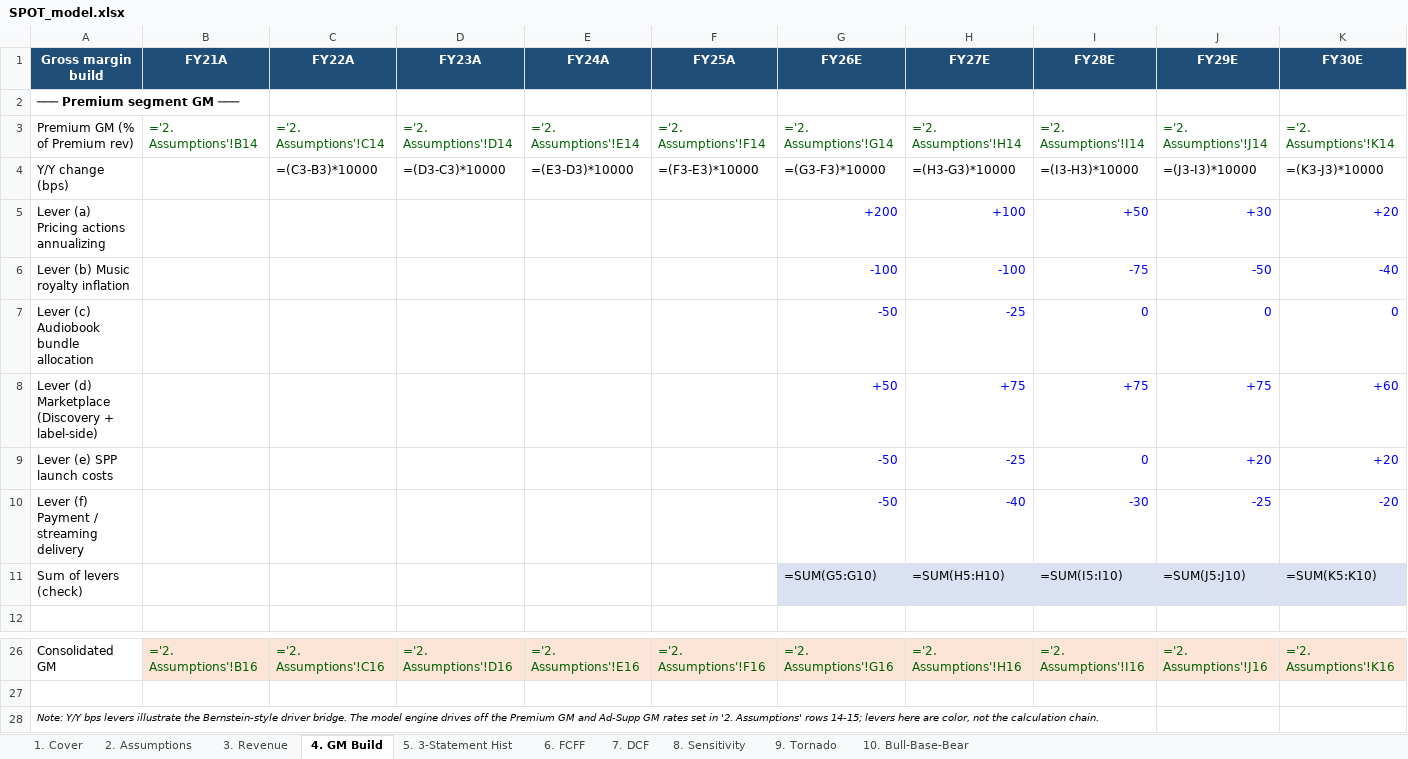
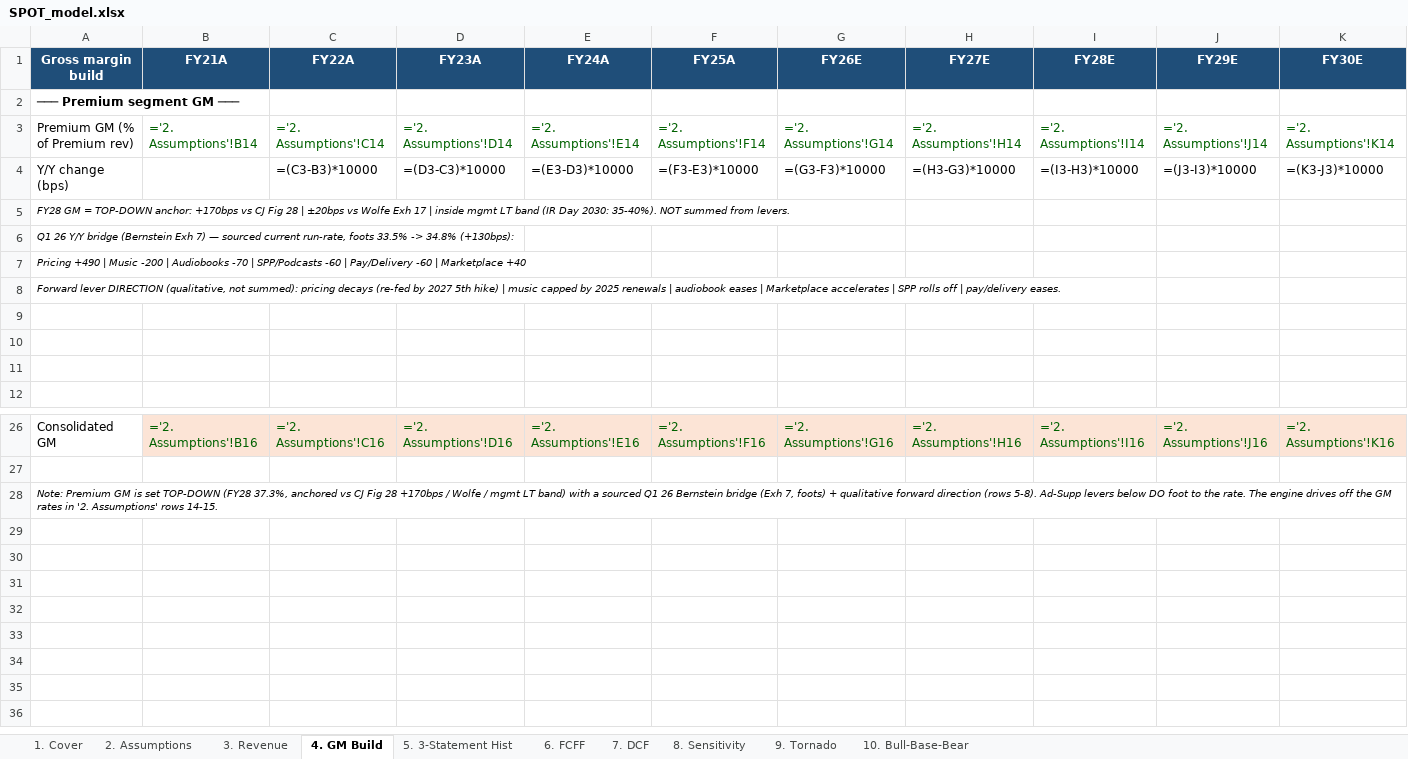
Before and after one commit to GeniusTrader-Harry/equity-research-archive, an Excel workbook: tickers/SPOT/SPOT_model.xlsx, sheet 4. GM Build, drawn as a sheet; only a part is shown, gaps mark what is left out; values as stored, in another font and other column widths than the file's, no borders; formulas without a stored value are shown as written; removed rows and columns are numbered as before the commit, all else as after; the diff names each change by its address in the sheet, - before the commit and + after, or states it on an @@ line.

```diff
--- a/tickers/SPOT/SPOT_model.xlsx (sheet 4. GM Build)
+++ b/tickers/SPOT/SPOT_model.xlsx (sheet 4. GM Build)
-row 5: Lever (a) Pricing actions annualizing |  |  |  |  |  | +200 | +100 | +50 | +30 | +20
-row 6: Lever (b) Music royalty inflation |  |  |  |  |  | -100 | -100 | -75 | -50 | -40
-row 7: Lever (c) Audiobook bundle allocation |  |  |  |  |  | -50 | -25 | 0 | 0 | 0
-row 8: Lever (d) Marketplace (Discovery + label-side) |  |  |  |  |  | +50 | +75 | +75 | +75 | +60
+row 5: FY28 GM = TOP-DOWN anchor: +170bps vs CJ Fig 28 | ±20bps vs Wolfe Exh 17 | inside mgmt LT band (IR Day 2030: 35-40%). NOT summed from levers.
+row 6: Q1 26 Y/Y bridge (Bernstein Exh 7) — sourced current run-rate, foots 33.5% -> 34.8% (+130bps):
+row 7: Pricing +490 | Music -200 | Audiobooks -70 | SPP/Podcasts -60 | Pay/Delivery -60 | Marketplace +40
+row 8: Forward lever DIRECTION (qualitative, not summed): pricing decays (re-fed by 2027 5th hike) | music capped by 2025 renewals | audiobook eases | Marketplace accelerates | SPP rolls off | pay/delivery eases.
-row 9: Lever (e) SPP launch costs |  |  |  |  |  | -50 | -25 | 0 | +20 | +20
+row 9: (empty)
-row 10: Lever (f) Payment / streaming delivery |  |  |  |  |  | -50 | -40 | -30 | -25 | -20
+row 10: (empty)
-row 11: Sum of levers (check) |  |  |  |  |  | =SUM(G5:G10) | =SUM(H5:H10) | =SUM(I5:I10) | =SUM(J5:J10) | =SUM(K5:K10)
+row 11: (empty)
-G11:K11 fill: #D9E1F2
+G11:K11 fill: none
-A28 (Gross margin build): Note: Y/Y bps levers illustrate the Bernstein-style driver bridge. The model engine drives off the Premium GM and Ad-Supp GM rates set in '2. Assumptions' rows 14-15; levers here are color, not the calculation chain.
+A28 (Gross margin build): Note: Premium GM is set TOP-DOWN (FY28 37.3%, anchored vs CJ Fig 28 +170bps / Wolfe / mgmt LT band) with a sourced Q1 26 Bernstein bridge (Exh 7, foots) + qualitative forward direction (rows 5-8). Ad-Supp levers below DO foot to the rate. The engine drives off the GM rates in '2. Assumptions' rows 14-15.
```
Also changed, not shown: sheet 2. Assumptions, 2 other files.
